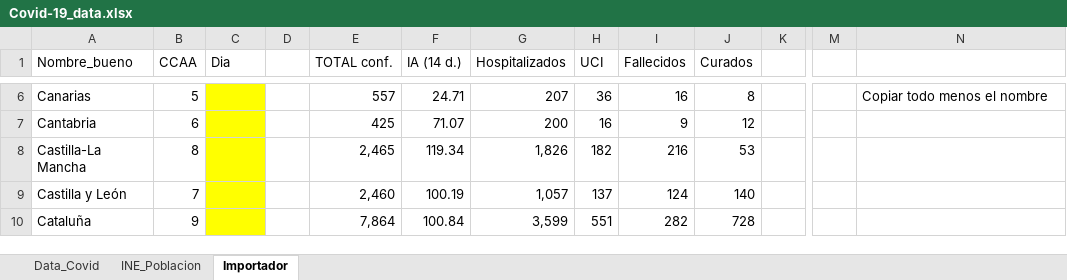
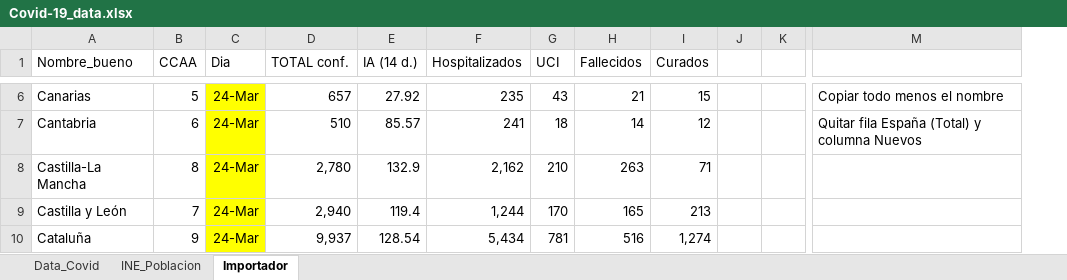
Before and after one commit to JuanJoseVidal/covid-19spain, an Excel workbook: data/Covid-19_data.xlsx, sheet Importador, drawn as a sheet; only a part is shown, gaps mark what is left out; values as stored, in another font and other column widths than the file's, no borders; charts and pictures not drawn; removed rows and columns are numbered as before the commit, all else as after; the diff covers the shown part only; the diff names each change by its address in the sheet, - before the commit and + after, or states it on an @@ line.

```diff
--- a/data/Covid-19_data.xlsx (sheet Importador)
+++ b/data/Covid-19_data.xlsx (sheet Importador)
-column D, empty
+column J, empty
-column M, empty
-C6:C10 (Dia): (empty)
+C6:C10 (Dia): 24-Mar
-D6 (TOTAL conf.): 557
+D6 (TOTAL conf.): 657
-E6 (IA (14 d.)): 24.71
+E6 (IA (14 d.)): 27.92
-F6 (Hospitalizados): 207
+F6 (Hospitalizados): 235
-G6 (UCI): 36
+G6 (UCI): 43
-H6 (Fallecidos): 16
+H6 (Fallecidos): 21
-I6 (Curados): 8
+I6 (Curados): 15
-D7 (TOTAL conf.): 425
+D7 (TOTAL conf.): 510
-E7 (IA (14 d.)): 71.07
+E7 (IA (14 d.)): 85.57
-F7 (Hospitalizados): 200
+F7 (Hospitalizados): 241
-G7 (UCI): 16
+G7 (UCI): 18
-H7 (Fallecidos): 9
+H7 (Fallecidos): 14
-M7: (empty)
+M7: Quitar fila España (Total) y columna Nuevos
-D8 (TOTAL conf.): 2,465
+D8 (TOTAL conf.): 2,780
-E8 (IA (14 d.)): 119.34
+E8 (IA (14 d.)): 132.9
-F8 (Hospitalizados): 1,826
+F8 (Hospitalizados): 2,162
-G8 (UCI): 182
+G8 (UCI): 210
-H8 (Fallecidos): 216
+H8 (Fallecidos): 263
-I8 (Curados): 53
+I8 (Curados): 71
-D9 (TOTAL conf.): 2,460
+D9 (TOTAL conf.): 2,940
-E9 (IA (14 d.)): 100.19
+E9 (IA (14 d.)): 119.4
-F9 (Hospitalizados): 1,057
+F9 (Hospitalizados): 1,244
-G9 (UCI): 137
+G9 (UCI): 170
-H9 (Fallecidos): 124
+H9 (Fallecidos): 165
-I9 (Curados): 140
+I9 (Curados): 213
-D10 (TOTAL conf.): 7,864
+D10 (TOTAL conf.): 9,937
-E10 (IA (14 d.)): 100.84
+E10 (IA (14 d.)): 128.54
-F10 (Hospitalizados): 3,599
+F10 (Hospitalizados): 5,434
-G10 (UCI): 551
+G10 (UCI): 781
-H10 (Fallecidos): 282
+H10 (Fallecidos): 516
-I10 (Curados): 728
+I10 (Curados): 1,274
```
Also changed, not shown: 1 removed row and 93 edited cells elsewhere in this sheet, sheet Data_Covid, charts or pictures, 1 other file.
